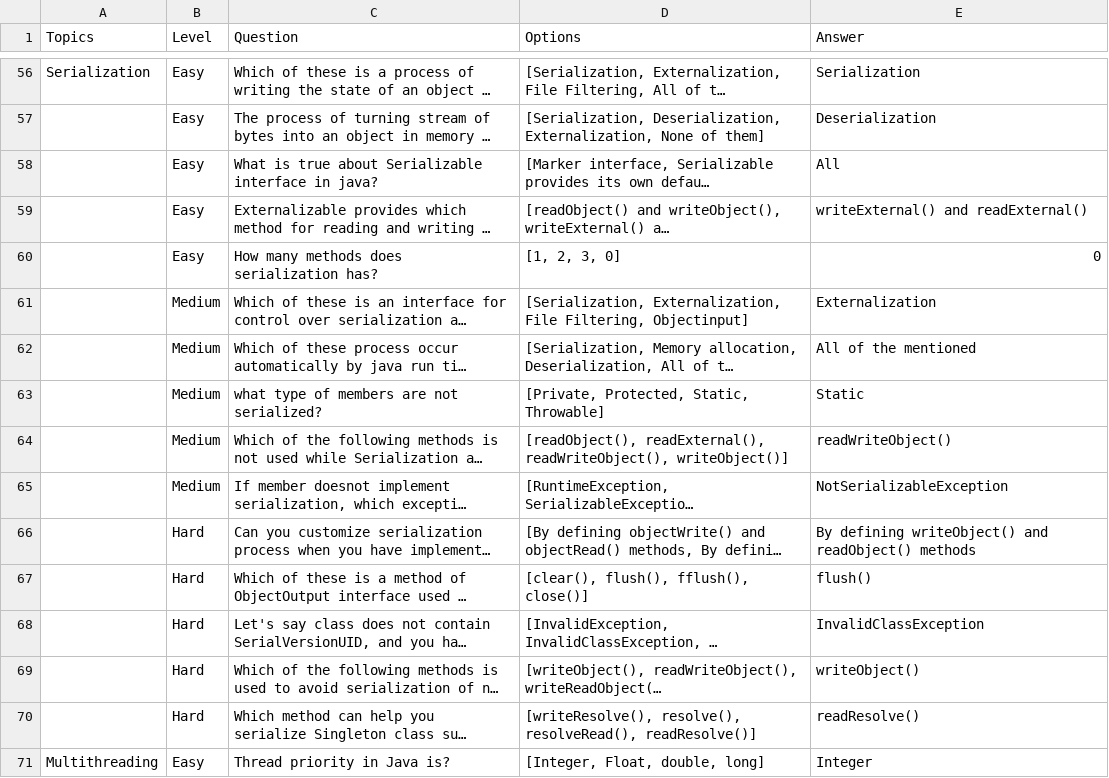
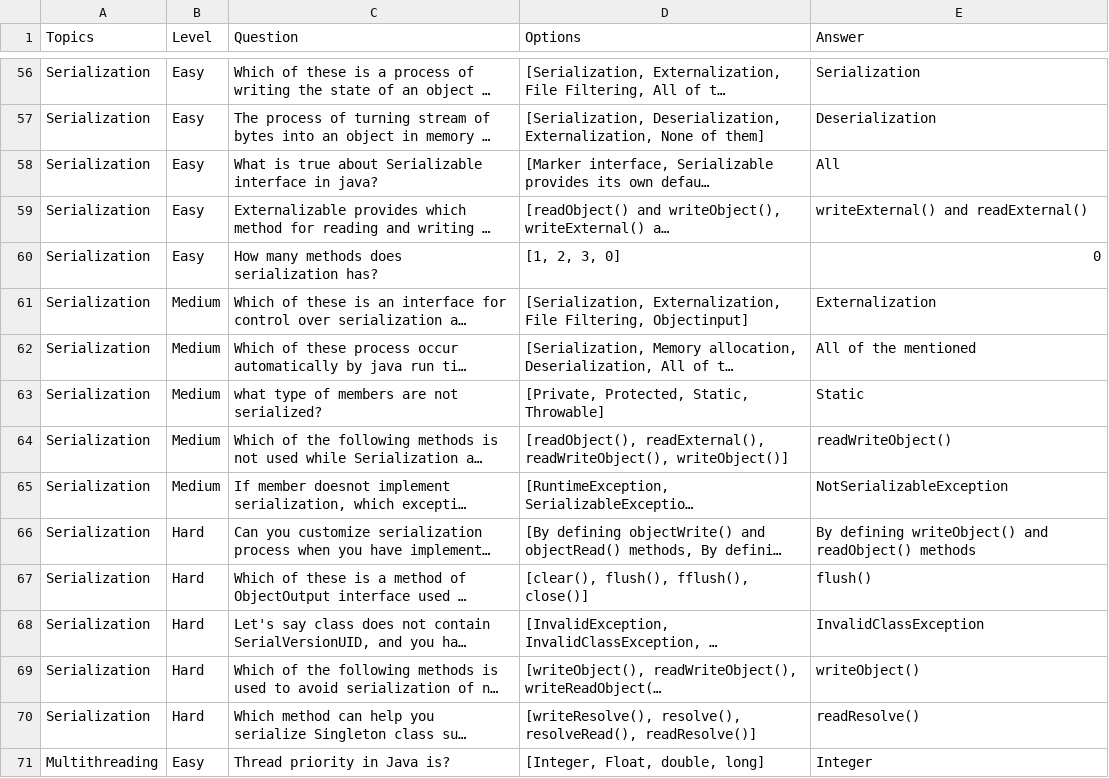
Before and after one commit to Anisha-Vulli/Practicum, a CSV file: Data_Java.csv, drawn as a sheet; only a part is shown, gaps mark what is left out; long unchanged cells end in …; the diff covers the shown part only; the diff names each change by its address in the sheet, - before the commit and + after, or states it on an @@ line.

```diff
--- a/Data_Java.csv
+++ b/Data_Java.csv
-A57:A70 (Topics): (empty)
+A57:A70 (Topics): Serialization
```
Also changed, not shown: 117 edited cells elsewhere in this file.
